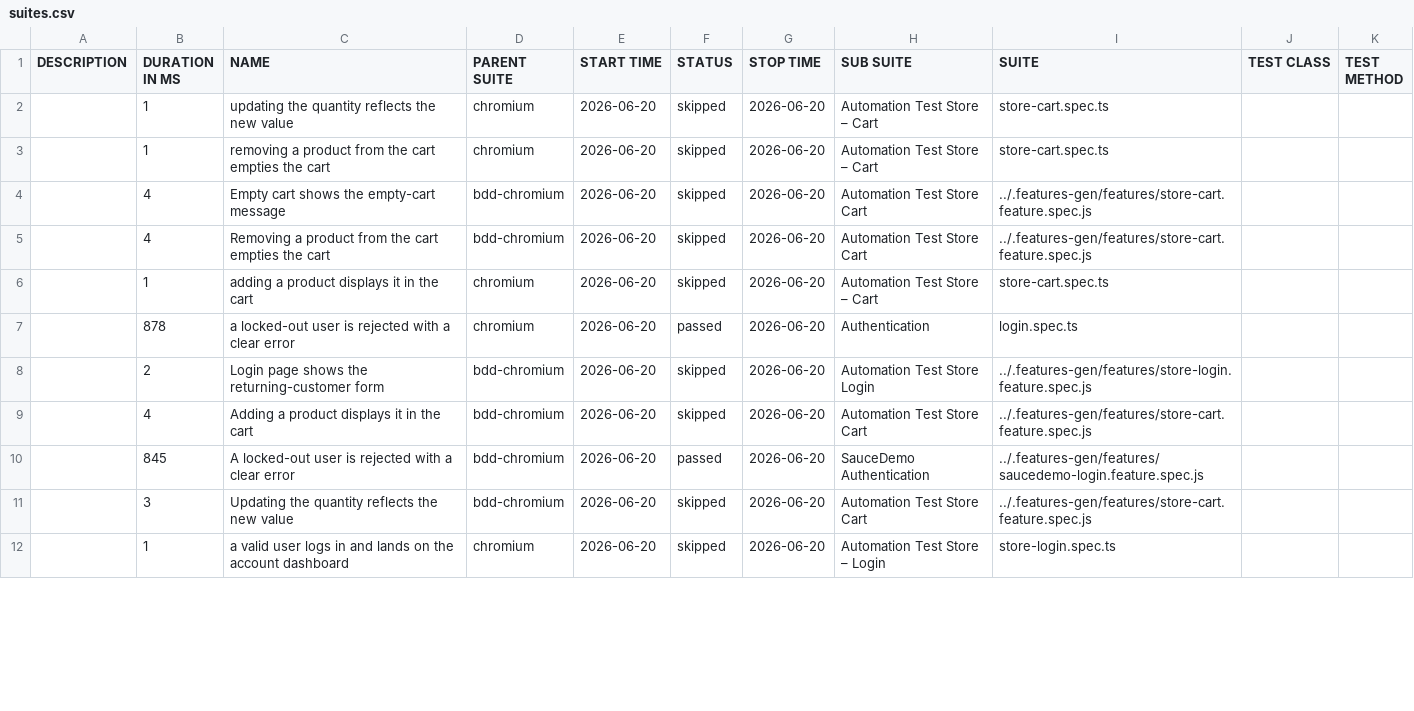
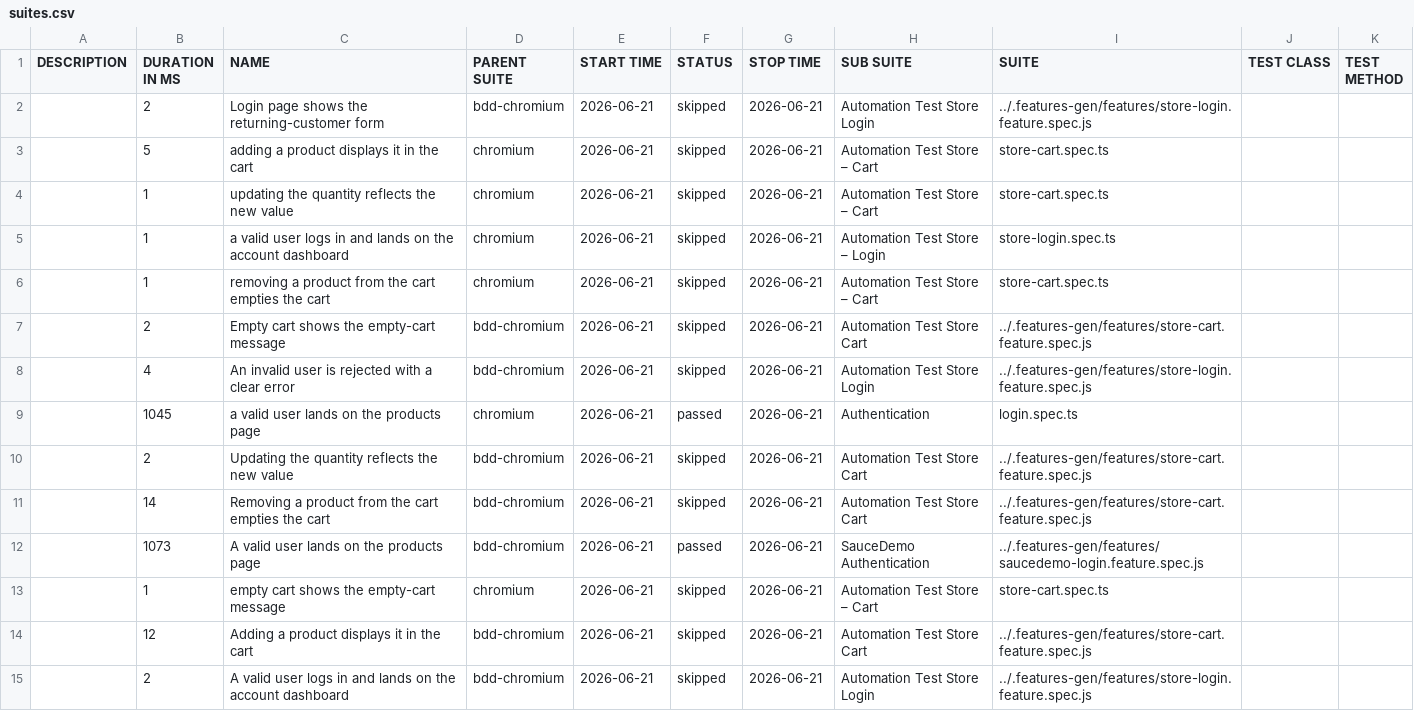
Before and after one commit to Cacheater/playwright-e2e-framework, a CSV file: data/suites.csv, drawn as a sheet; only a part is shown; the diff covers the shown part only.

```diff
--- a/data/suites.csv
+++ b/data/suites.csv
@@ -1,12 +1,15 @@
 "DESCRIPTION","DURATION IN MS","NAME","PARENT SUITE","START TIME","STATUS","STOP TIME","SUB SUITE","SUITE","TEST CLASS","TEST METHOD"
-"","1","updating the quantity reflects the new value","chromium","2026-06-20","skipped","2026-06-20","Automation Test Store – Cart","store-cart.spec.ts","",""
-"","1","removing a product from the cart empties the cart","chromium","2026-06-20","skipped","2026-06-20","Automation Test Store – Cart","store-cart.spec.ts","",""
-"","4","Empty cart shows the empty-cart message","bdd-chromium","2026-06-20","skipped","2026-06-20","Automation Test Store Cart","../.features-gen/features/store-cart.feature.spec.js","",""
-"","4","Removing a product from the cart empties the cart","bdd-chromium","2026-06-20","skipped","2026-06-20","Automation Test Store Cart","../.features-gen/features/store-cart.feature.spec.js","",""
-"","1","adding a product displays it in the cart","chromium","2026-06-20","skipped","2026-06-20","Automation Test Store – Cart","store-cart.spec.ts","",""
-"","878","a locked-out user is rejected with a clear error","chromium","2026-06-20","passed","2026-06-20","Authentication","login.spec.ts","",""
-"","2","Login page shows the returning-customer form","bdd-chromium","2026-06-20","skipped","2026-06-20","Automation Test Store Login","../.features-gen/features/store-login.feature.spec.js","",""
-"","4","Adding a product displays it in the cart","bdd-chromium","2026-06-20","skipped","2026-06-20","Automation Test Store Cart","../.features-gen/features/store-cart.feature.spec.js","",""
-"","845","A locked-out user is rejected with a clear error","bdd-chromium","2026-06-20","passed","2026-06-20","SauceDemo Authentication","../.features-gen/features/saucedemo-login.feature.spec.js","",""
-"","3","Updating the quantity reflects the new value","bdd-chromium","2026-06-20","skipped","2026-06-20","Automation Test Store Cart","../.features-gen/features/store-cart.feature.spec.js","",""
-"","1","a valid user logs in and lands on the account dashboard","chromium","2026-06-20","skipped","2026-06-20","Automation Test Store – Login","store-login.spec.ts","",""
+"","2","Login page shows the returning-customer form","bdd-chromium","2026-06-21","skipped","2026-06-21","Automation Test Store Login","../.features-gen/features/store-login.feature.spec.js","",""
+"","5","adding a product displays it in the cart","chromium","2026-06-21","skipped","2026-06-21","Automation Test Store – Cart","store-cart.spec.ts","",""
+"","1","updating the quantity reflects the new value","chromium","2026-06-21","skipped","2026-06-21","Automation Test Store – Cart","store-cart.spec.ts","",""
+"","1","a valid user logs in and lands on the account dashboard","chromium","2026-06-21","skipped","2026-06-21","Automation Test Store – Login","store-login.spec.ts","",""
+"","1","removing a product from the cart empties the cart","chromium","2026-06-21","skipped","2026-06-21","Automation Test Store – Cart","store-cart.spec.ts","",""
+"","2","Empty cart shows the empty-cart message","bdd-chromium","2026-06-21","skipped","2026-06-21","Automation Test Store Cart","../.features-gen/features/store-cart.feature.spec.js","",""
+"","4","An invalid user is rejected with a clear error","bdd-chromium","2026-06-21","skipped","2026-06-21","Automation Test Store Login","../.features-gen/features/store-login.feature.spec.js","",""
+"","1045","a valid user lands on the products page","chromium","2026-06-21","passed","2026-06-21","Authentication","login.spec.ts","",""
+"","2","Updating the quantity reflects the new value","bdd-chromium","2026-06-21","skipped","2026-06-21","Automation Test Store Cart","../.features-gen/features/store-cart.feature.spec.js","",""
+"","14","Removing a product from the cart empties the cart","bdd-chromium","2026-06-21","skipped","2026-06-21","Automation Test Store Cart","../.features-gen/features/store-cart.feature.spec.js","",""
+"","1073","A valid user lands on the products page","bdd-chromium","2026-06-21","passed","2026-06-21","SauceDemo Authentication","../.features-gen/features/saucedemo-login.feature.spec.js","",""
+"","1","empty cart shows the empty-cart message","chromium","2026-06-21","skipped","2026-06-21","Automation Test Store – Cart","store-cart.spec.ts","",""
+"","12","Adding a product displays it in the cart","bdd-chromium","2026-06-21","skipped","2026-06-21","Automation Test Store Cart","../.features-gen/features/store-cart.feature.spec.js","",""
+"","2","A valid user logs in and lands on the account dashboard","bdd-chromium","2026-06-21","skipped","2026-06-21","Automation Test Store Login","../.features-gen/features/store-login.feature.spec.js","",""
```
Also changed, not shown: 1 added row, 4 removed rows and 9 edited cells elsewhere in this file, 50 other files.
